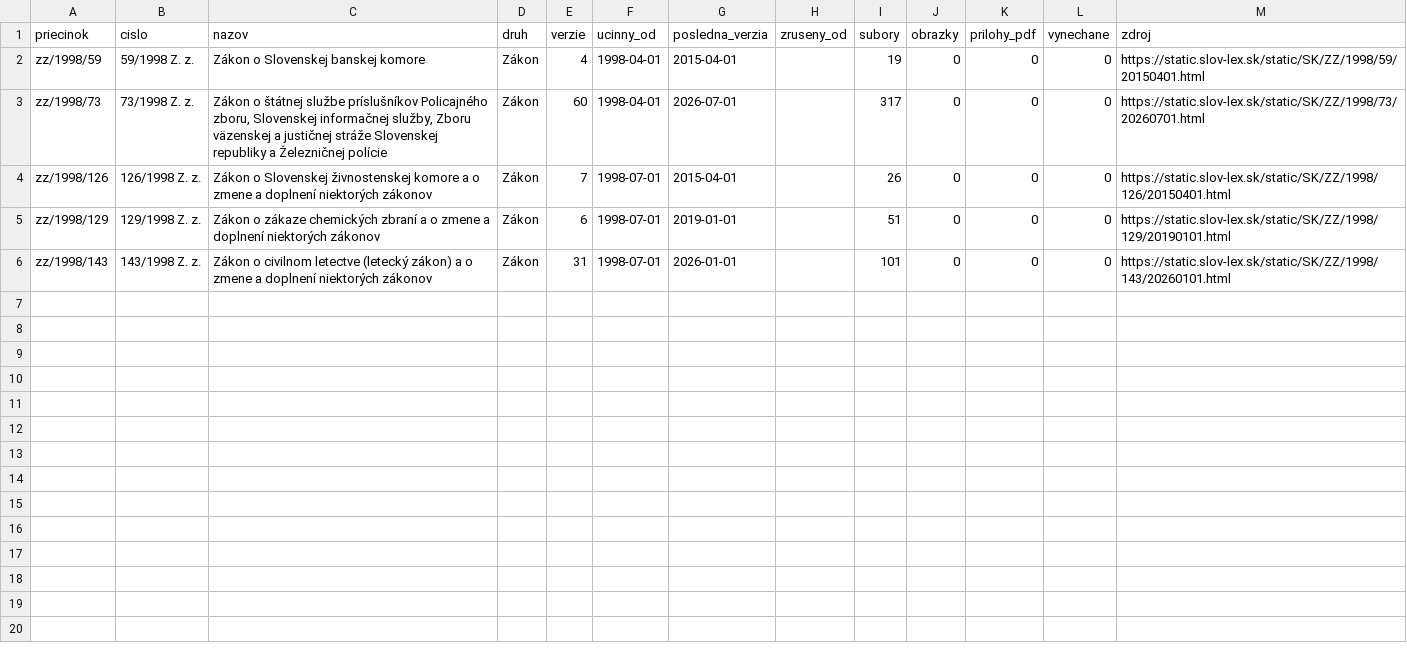
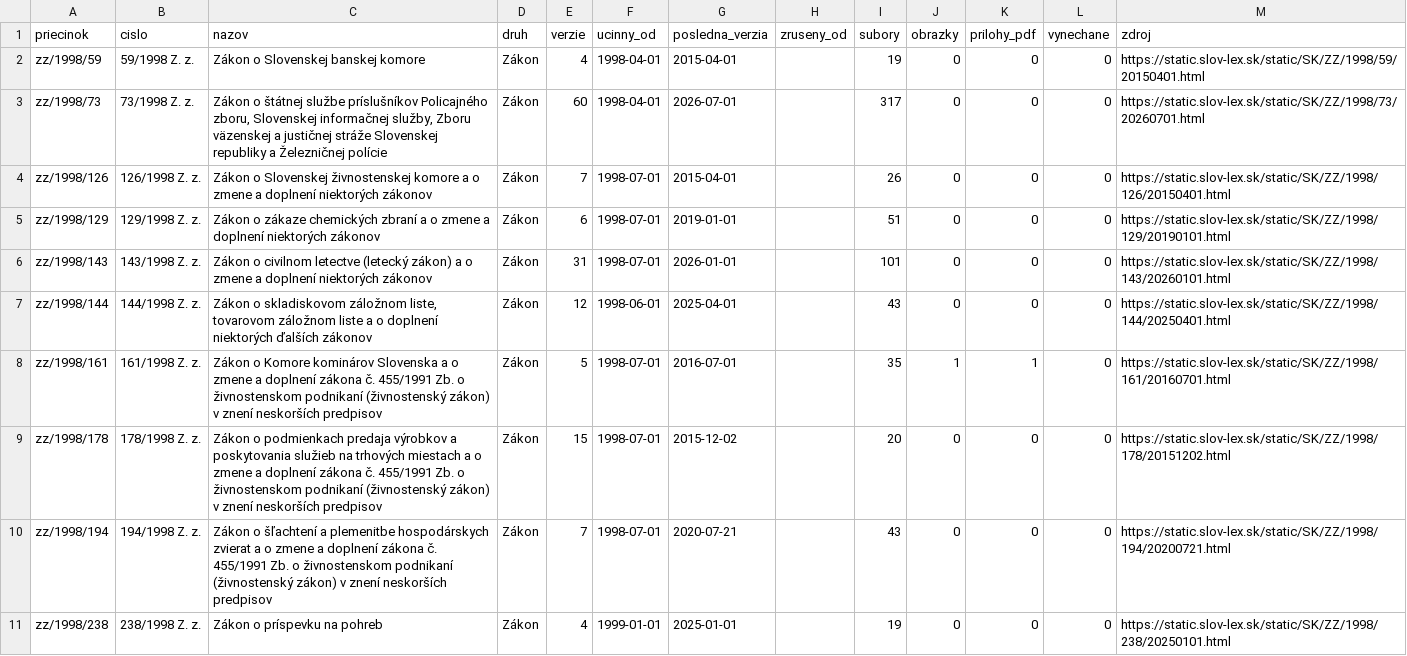
Before and after one commit to lexifina/slovakia-law, a CSV file: data/historia/1998.csv, drawn as a sheet.

Commit message:
História predpisov: ďalšie časové verzie 5 účinných predpisov (43 commitov)
Appended the other dated versions of 5 acts held since 2026-11-02 as their current version
(43 commits), data retrieved 2026-11-16: for each act every version Slov-Lex keeps, oldest first,
so its last commit is its newest text. These commits come after the version held before; each carries
the day it took effect (In-force), and readers take the newest commit whose In-force is on or before
the day asked (tools/ku_dnu.py does). Versions before the held one say so in a Backfill: trailer.
data/historia/<year>.csv lists the acts.

In-force: 2025-04-01
Kind: documentation

```diff
--- a/data/historia/1998.csv
+++ b/data/historia/1998.csv
@@ -6 +6,6 @@ zz/1998/129,129/1998 Z. z.,Zákon o zákaze chemických zbraní a o zmene a dopl
 zz/1998/143,143/1998 Z. z.,Zákon o civilnom letectve (letecký zákon) a o zmene a doplnení niektorých zákonov,Zákon,31,1998-07-01,2026-01-01,,101,0,0,0,https://static.slov-lex.sk/static/SK/ZZ/1998/143/20260101.html
+zz/1998/144,144/1998 Z. z.,"Zákon o skladiskovom záložnom liste, tovarovom záložnom liste a o doplnení niektorých ďalších zákonov",Zákon,12,1998-06-01,2025-04-01,,43,0,0,0,https://static.slov-lex.sk/static/SK/ZZ/1998/144/20250401.html
+zz/1998/161,161/1998 Z. z.,Zákon o Komore kominárov Slovenska a o zmene a doplnení zákona č. 455/1991 Zb. o živnostenskom podnikaní (živnostenský zákon) v znení neskorších predpisov,Zákon,5,1998-07-01,2016-07-01,,35,1,1,0,https://static.slov-lex.sk/static/SK/ZZ/1998/161/20160701.html
+zz/1998/178,178/1998 Z. z.,Zákon o podmienkach predaja výrobkov a poskytovania služieb na trhových miestach a o zmene a doplnení zákona č. 455/1991 Zb. o živnostenskom podnikaní (živnostenský zákon) v znení neskorších predpisov,Zákon,15,1998-07-01,2015-12-02,,20,0,0,0,https://static.slov-lex.sk/static/SK/ZZ/1998/178/20151202.html
+zz/1998/194,194/1998 Z. z.,Zákon o šľachtení a plemenitbe hospodárskych zvierat a o zmene a doplnení zákona č. 455/1991 Zb. o živnostenskom podnikaní (živnostenský zákon) v znení neskorších predpisov,Zákon,7,1998-07-01,2020-07-21,,43,0,0,0,https://static.slov-lex.sk/static/SK/ZZ/1998/194/20200721.html
+zz/1998/238,238/1998 Z. z.,Zákon o príspevku na pohreb,Zákon,4,1999-01-01,2025-01-01,,19,0,0,0,https://static.slov-lex.sk/static/SK/ZZ/1998/238/20250101.html
```
